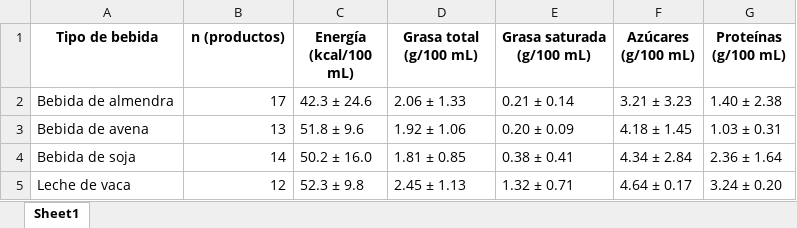
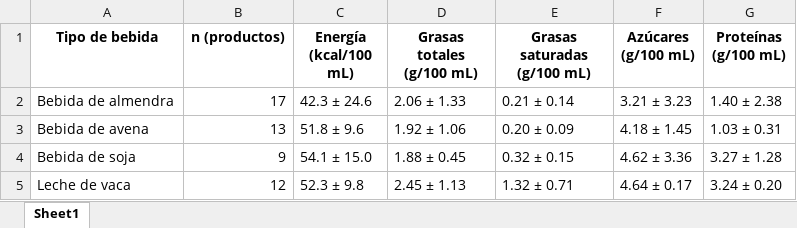
Before and after one commit to sandragomezortega/TFG---CIENCIA-DE-DATOS, an Excel workbook: resultados/Tabla1_Descriptivos_Excel.xlsx, sheet Sheet1, drawn as a sheet; values as stored, in another font and other column widths than the file's, no borders; the diff names each change by its address in the sheet, - before the commit and + after, or states it on an @@ line.

Commit message:
Resultados actualizados

```diff
--- a/resultados/Tabla1_Descriptivos_Excel.xlsx (sheet Sheet1)
+++ b/resultados/Tabla1_Descriptivos_Excel.xlsx (sheet Sheet1)
-D1: Grasa total (g/100 mL)
+D1: Grasas totales (g/100 mL)
-E1: Grasa saturada (g/100 mL)
+E1: Grasas saturadas (g/100 mL)
-B4 (n (productos)): 14
+B4 (n (productos)): 9
-C4 (Energía (kcal/100 mL)): 50.2 ± 16.0
+C4 (Energía (kcal/100 mL)): 54.1 ± 15.0
-D4 (Grasas totales (g/100 mL)): 1.81 ± 0.85
+D4 (Grasas totales (g/100 mL)): 1.88 ± 0.45
-E4 (Grasas saturadas (g/100 mL)): 0.38 ± 0.41
+E4 (Grasas saturadas (g/100 mL)): 0.32 ± 0.15
-F4 (Azúcares (g/100 mL)): 4.34 ± 2.84
+F4 (Azúcares (g/100 mL)): 4.62 ± 3.36
-G4 (Proteínas (g/100 mL)): 2.36 ± 1.64
+G4 (Proteínas (g/100 mL)): 3.27 ± 1.28
```
Also changed, not shown: resultados/Tabla1_Descriptivos.xlsx, 7 other files.
